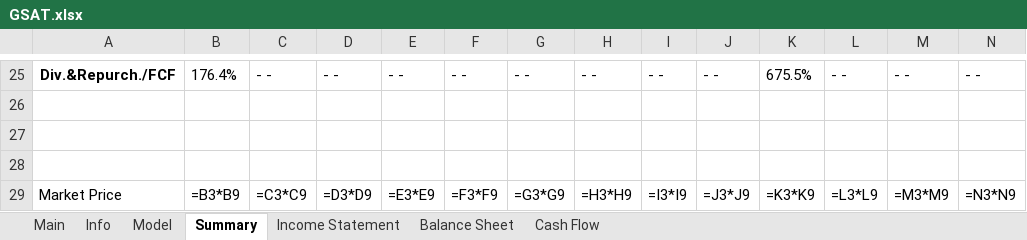
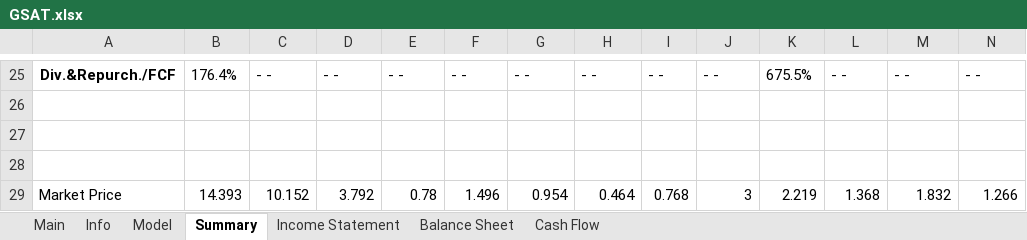
Before and after one commit to Primitive-Coding/Company-Models-Demo, an Excel workbook: GSAT/GSAT.xlsx, sheet Summary, drawn as a sheet; only a part is shown, gaps mark what is left out; values as stored, in another font and other column widths than the file's, no borders; formulas without a stored value are shown as written; the diff covers the shown part only; the diff names each change by its address in the sheet, - before the commit and + after, or states it on an @@ line.

```diff
--- a/GSAT/GSAT.xlsx (sheet Summary)
+++ b/GSAT/GSAT.xlsx (sheet Summary)
-B29: =B3*B9
+B29: 14.393
-C29: =C3*C9
+C29: 10.152
-D29: =D3*D9
+D29: 3.792
-E29: =E3*E9
+E29: 0.78
-F29: =F3*F9
+F29: 1.496
-G29: =G3*G9
+G29: 0.954
-H29: =H3*H9
+H29: 0.464
-I29: =I3*I9
+I29: 0.768
-J29: =J3*J9
+J29: 3
-K29: =K3*K9
+K29: 2.219
-L29: =L3*L9
+L29: 1.368
-M29: =M3*M9
+M29: 1.832
-N29: =N3*N9
+N29: 1.266
```
Also changed, not shown: 4 edited cells elsewhere in this sheet, sheet Model, sheet Info, sheet Main, PL/PL.xlsx, UUUU/UUUU.xlsx, 3 other files.
